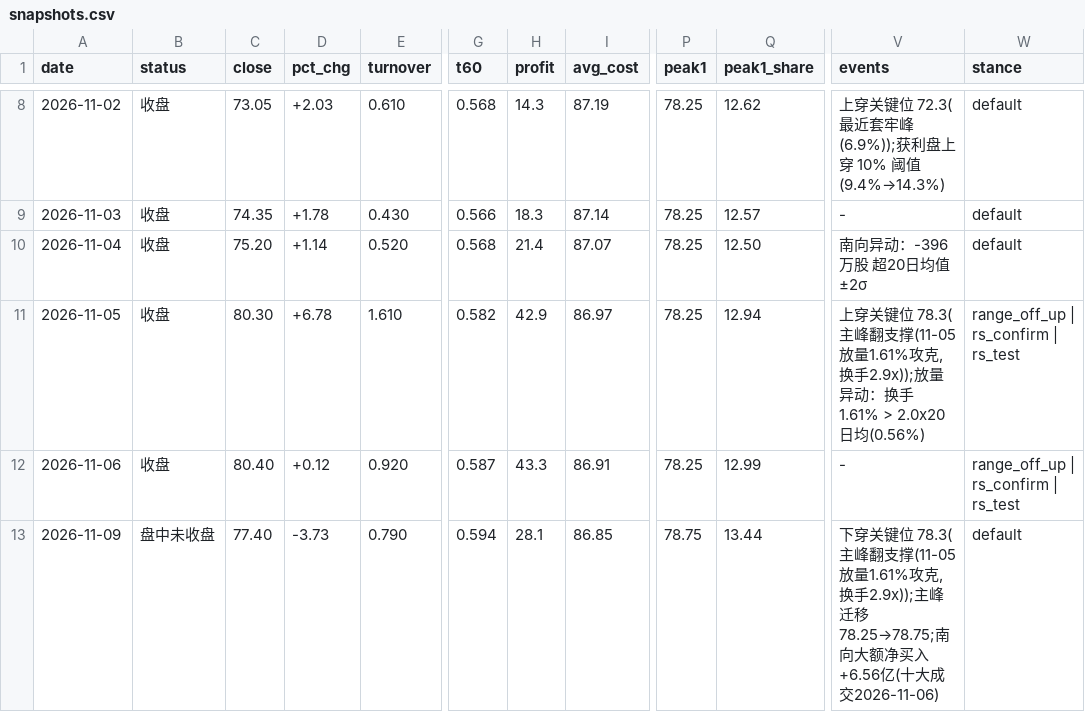
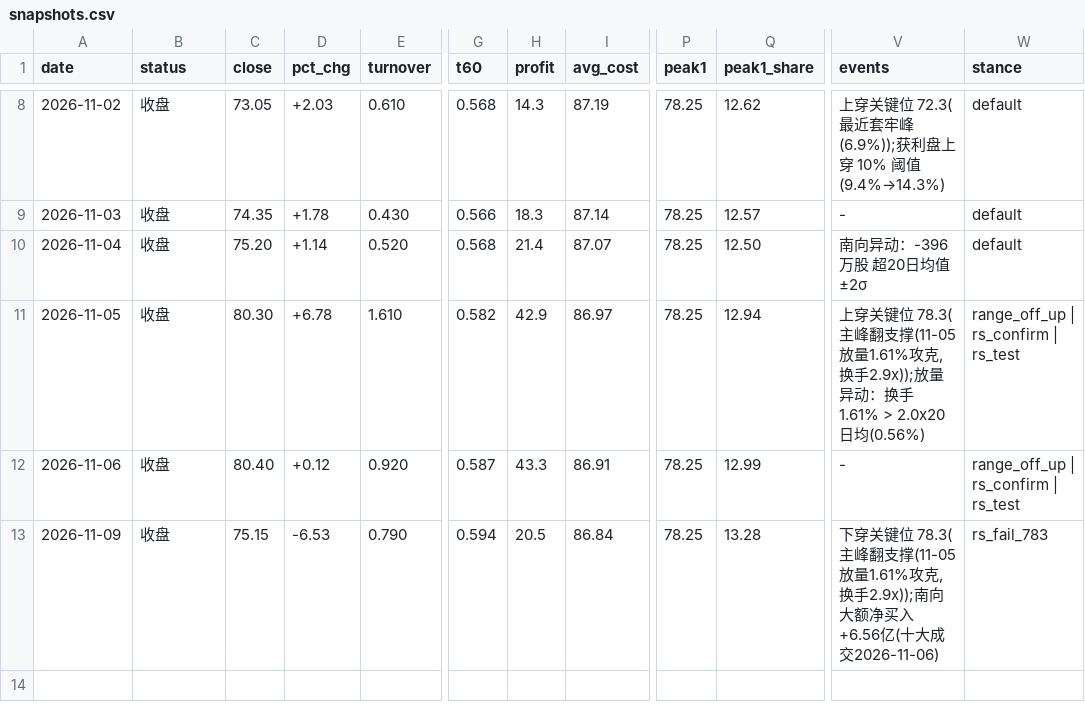
Before and after one commit to liujianyeey-oss/hk-stock-tracker, a CSV file: data/snapshots.csv, drawn as a sheet; only a part is shown, gaps mark what is left out; the diff names each change by its address in the sheet, - before the commit and + after, or states it on an @@ line.

```diff
--- a/data/snapshots.csv
+++ b/data/snapshots.csv
-B13 (status): 盘中未收盘
+B13 (status): 收盘
-C13 (close): 77.40
+C13 (close): 75.15
-D13 (pct_chg): -3.73
+D13 (pct_chg): -6.53
-H13 (profit): 28.1
+H13 (profit): 20.5
-I13 (avg_cost): 86.85
+I13 (avg_cost): 86.84
-P13 (peak1): 78.75
+P13 (peak1): 78.25
-Q13 (peak1_share): 13.44
+Q13 (peak1_share): 13.28
-V13 (events): …,换手2.9x));主峰迁移 78.25→78.75;南向大额…
+V13 (events): …,换手2.9x));南向大额…
-W13 (stance): default
+W13 (stance): rs_fail_783
```
Also changed, not shown: data/intraday_log.csv, 3 other files.
